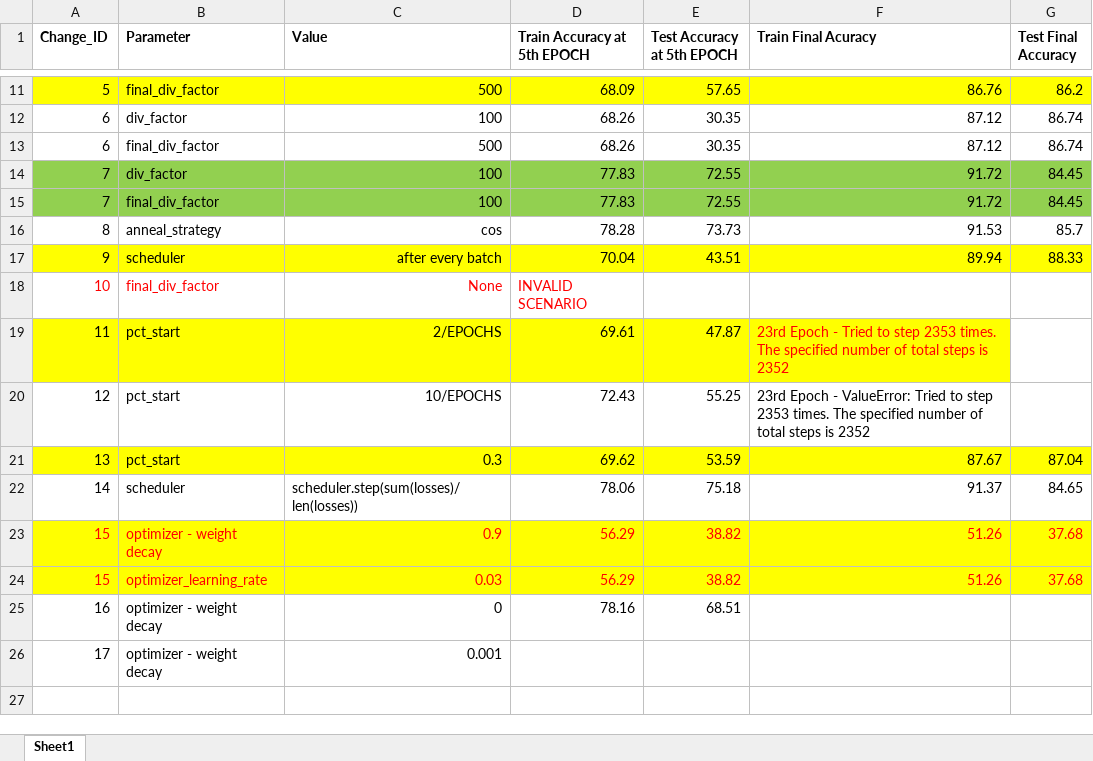
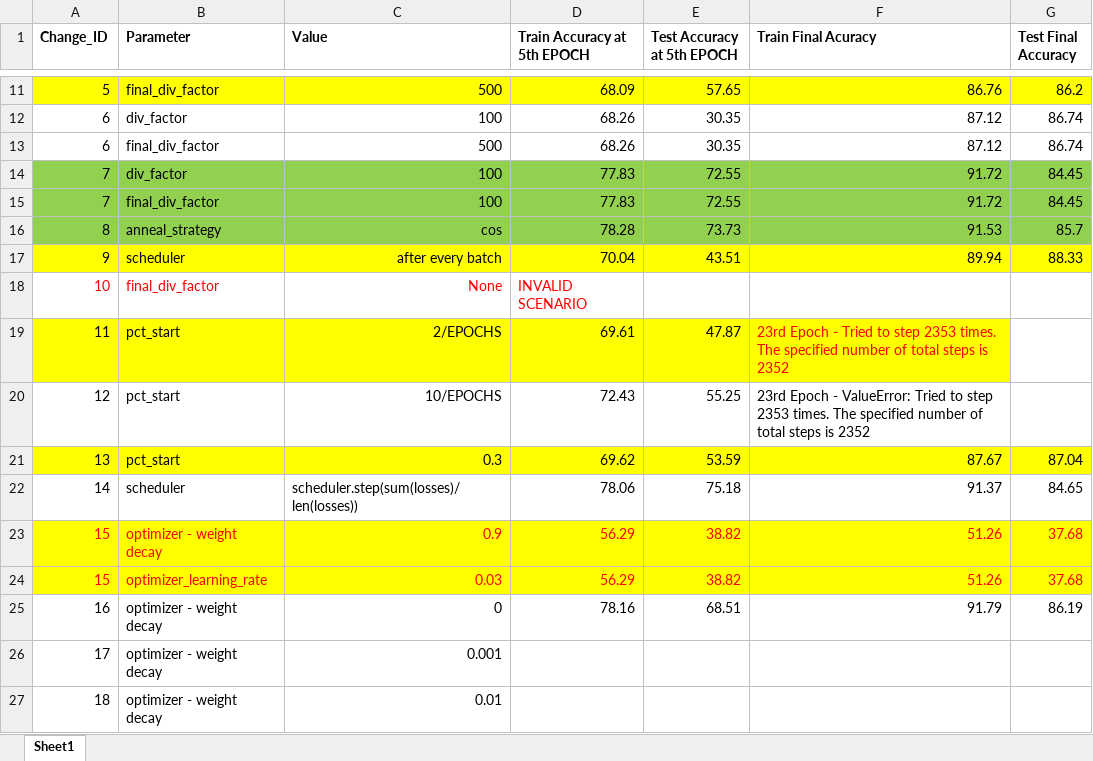
Before and after one commit to bala1802/modular, an Excel workbook: Observation.xlsx, sheet Sheet1, drawn as a sheet; only a part is shown, gaps mark what is left out; values as stored, in another font and other column widths than the file's, no borders; the diff names each change by its address in the sheet, - before the commit and + after, or states it on an @@ line.

Commit message:
param optimizer weight decay

```diff
--- a/Observation.xlsx (sheet Sheet1)
+++ b/Observation.xlsx (sheet Sheet1)
-A16:G16 fill: none
+A16:G16 fill: #92D050
-F25 (Train Final Acuracy): (empty)
+F25 (Train Final Acuracy): 91.79
-G25 (Test Final Accuracy): (empty)
+G25 (Test Final Accuracy): 86.19
+row 27: 18 | optimizer - weight decay | 0.01
```
Also changed, not shown: 1 other file.
